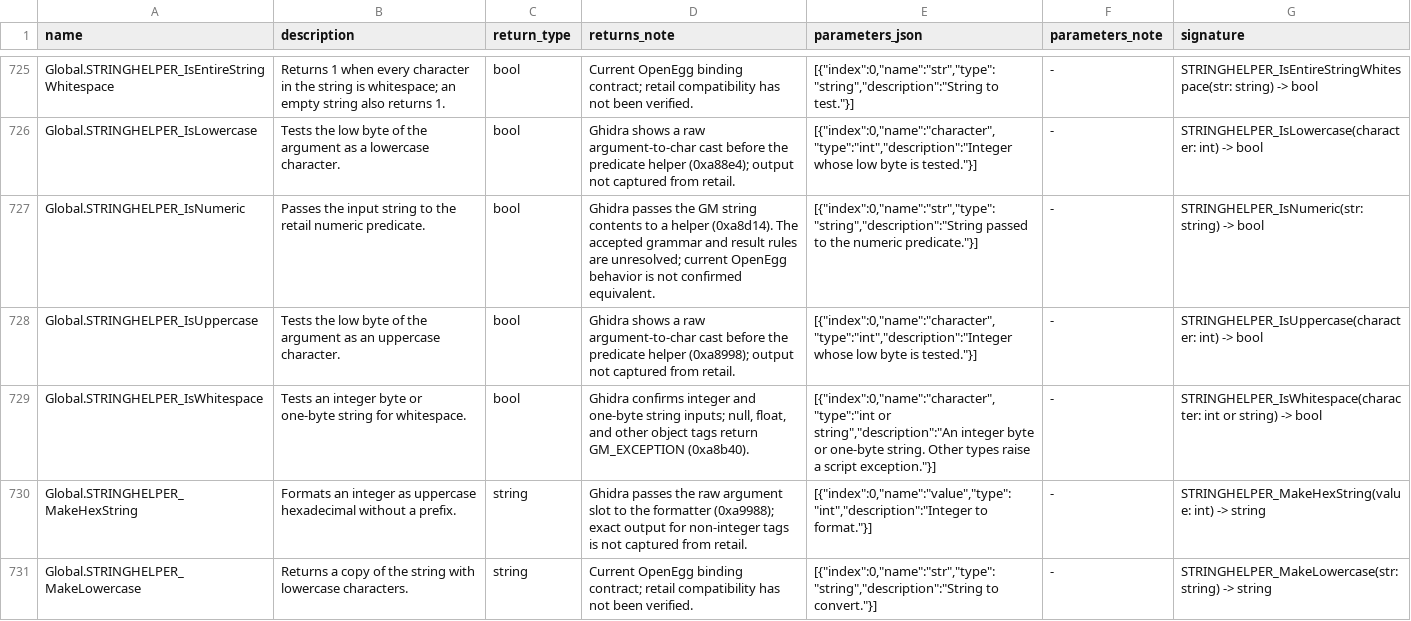
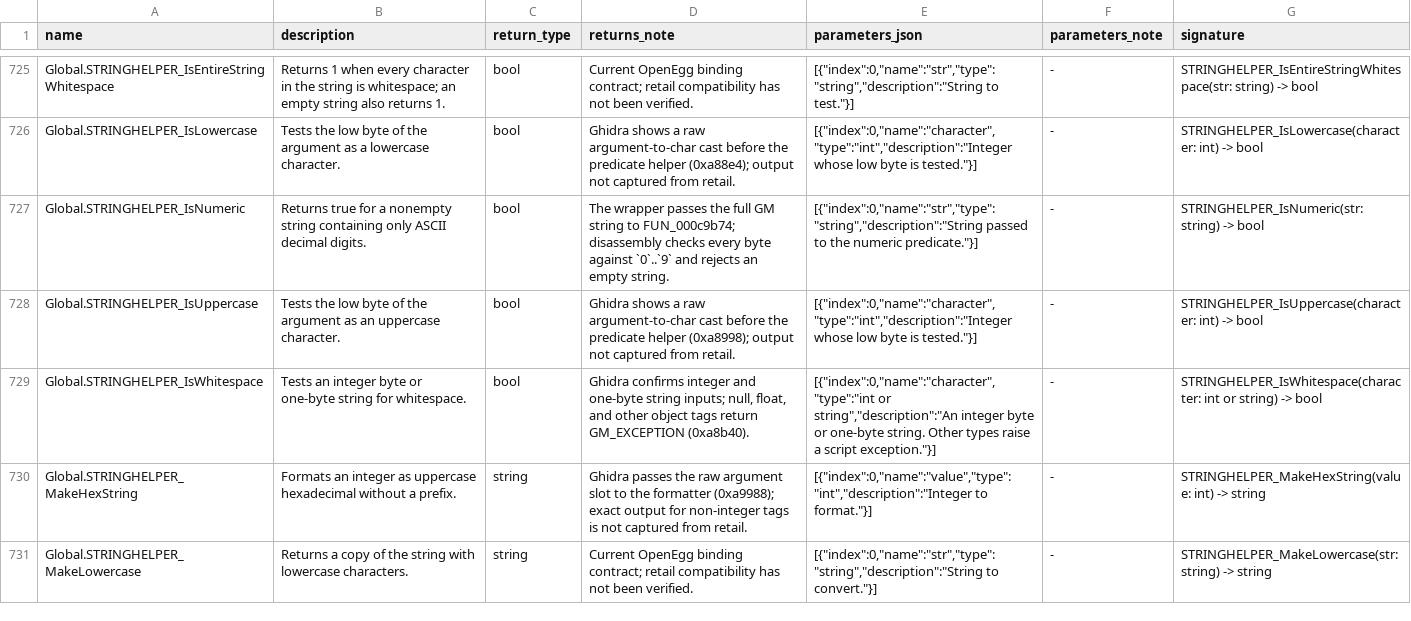
Before and after one commit to Kalixtan/OpenEggEngine, a TSV file: docs/api/function_notes.tsv, drawn as a sheet; only a part is shown, gaps mark what is left out; the diff covers the shown part only.

Commit message:
fix(stringhelper): match retail time helpers

```diff
--- a/docs/api/function_notes.tsv
+++ b/docs/api/function_notes.tsv
@@ -726,3 +726,3 @@ Global.STRINGHELPER_IsEntireStringWhitespace	Returns 1 when every character in t
 Global.STRINGHELPER_IsLowercase	Tests the low byte of the argument as a lowercase character.	bool	Ghidra shows a raw argument-to-char cast before the predicate helper (0xa88e4); output not captured from retail.	[{"index":0,"name":"character","type":"int","description":"Integer whose low byte is tested."}]	-	STRINGHELPER_IsLowercase(character: int) -> bool
-Global.STRINGHELPER_IsNumeric	Passes the input string to the retail numeric predicate.	bool	Ghidra passes the GM string contents to a helper (0xa8d14). The accepted grammar and result rules are unresolved; current OpenEgg behavior is not confirmed equivalent.	[{"index":0,"name":"str","type":"string","description":"String passed to the numeric predicate."}]	-	STRINGHELPER_IsNumeric(str: string) -> bool
+Global.STRINGHELPER_IsNumeric	Returns true for a nonempty string containing only ASCII decimal digits.	bool	The wrapper passes the full GM string to FUN_000c9b74; disassembly checks every byte against `0`..`9` and rejects an empty string.	[{"index":0,"name":"str","type":"string","description":"String passed to the numeric predicate."}]	-	STRINGHELPER_IsNumeric(str: string) -> bool
 Global.STRINGHELPER_IsUppercase	Tests the low byte of the argument as an uppercase character.	bool	Ghidra shows a raw argument-to-char cast before the predicate helper (0xa8998); output not captured from retail.	[{"index":0,"name":"character","type":"int","description":"Integer whose low byte is tested."}]	-	STRINGHELPER_IsUppercase(character: int) -> bool
```
Also changed, not shown: 9 edited cells elsewhere in this file, 6 other files.
